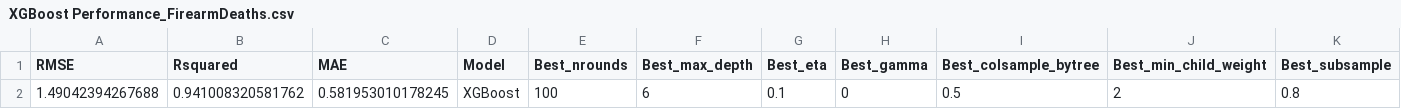
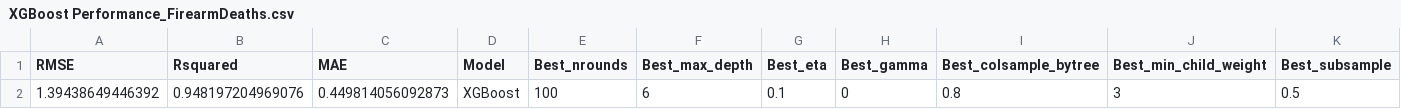
Before and after one commit to jacobjameson/suicide_gender, a CSV file: outputs/tables/XGBoost Performance_FirearmDeaths.csv, drawn as a sheet; removed rows and columns are numbered as before the commit, all else as after; the diff names each change by its address in the sheet, - before the commit and + after, or states it on an @@ line.

```diff
--- a/outputs/tables/XGBoost Performance_FirearmDeaths.csv
+++ b/outputs/tables/XGBoost Performance_FirearmDeaths.csv
-row 2: 1.49042394267688 | 0.941008320581762 | 0.581953010178245 | XGBoost | 100 | 6 | 0.1 | 0 | 0.5 | 2 | 0.8
+row 2: 1.39438649446392 | 0.948197204969076 | 0.449814056092873 | XGBoost | 100 | 6 | 0.1 | 0 | 0.8 | 3 | 0.5
```
Also changed, not shown: outputs/data/deaths_cleaned_age.csv, outputs/data/deaths_cleaned_age_decile.csv, 27 other files.
